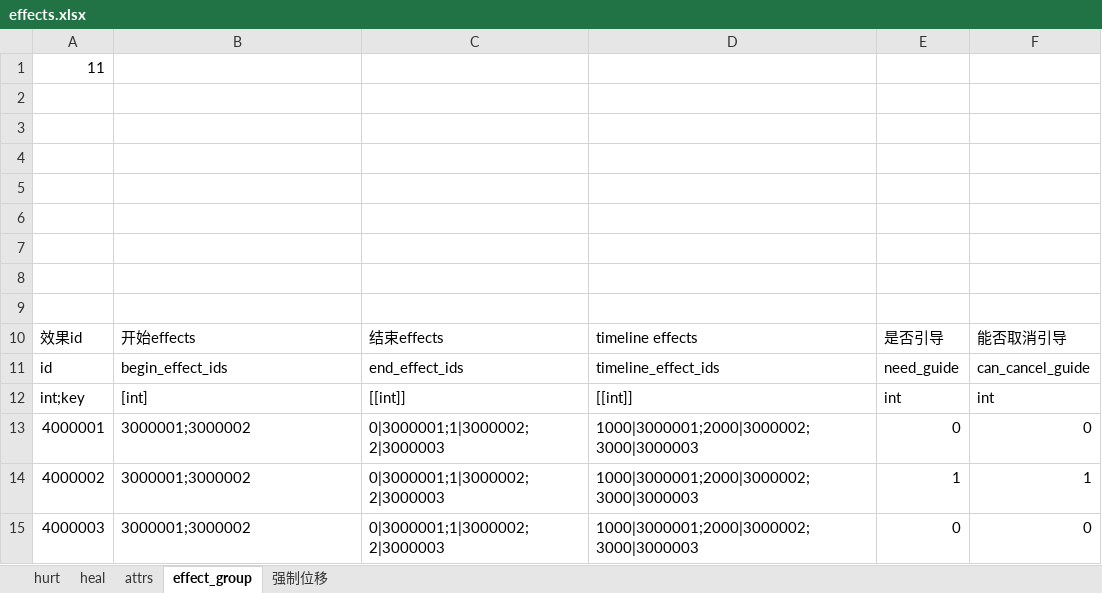
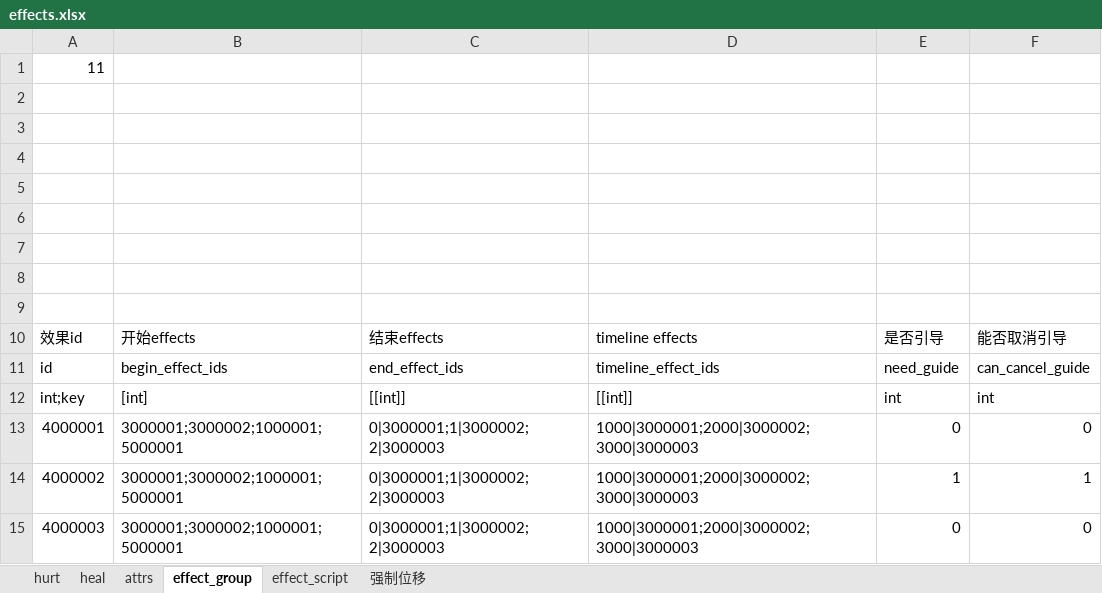
Before and after one commit to xiaol-luo/Utopia, an Excel workbook: Data/Config/excel/effect/effects.xlsx, sheet effect_group, drawn as a sheet; values as stored, in another font and other column widths than the file's, no borders; the diff names each change by its address in the sheet, - before the commit and + after, or states it on an @@ line.

Commit message:
add effect script

```diff
--- a/Data/Config/excel/effect/effects.xlsx (sheet effect_group)
+++ b/Data/Config/excel/effect/effects.xlsx (sheet effect_group)
+sheet tab: effect_script
-B13:B15: 3000001;3000002
+B13:B15: 3000001;3000002;1000001;5000001
```
Also changed, not shown: Data/Config/excel/skill/skill.xlsx, 23 other files.
